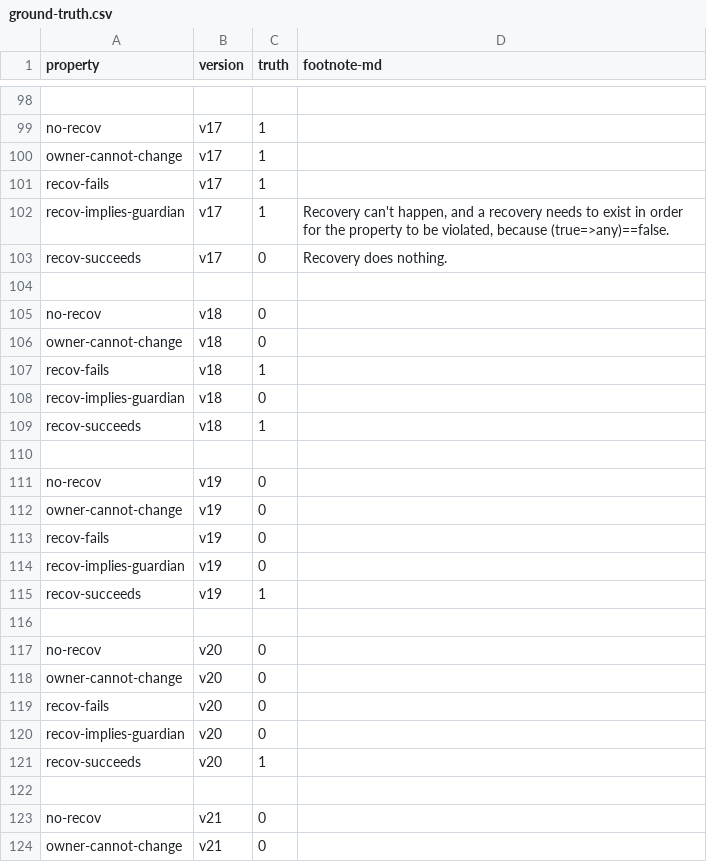
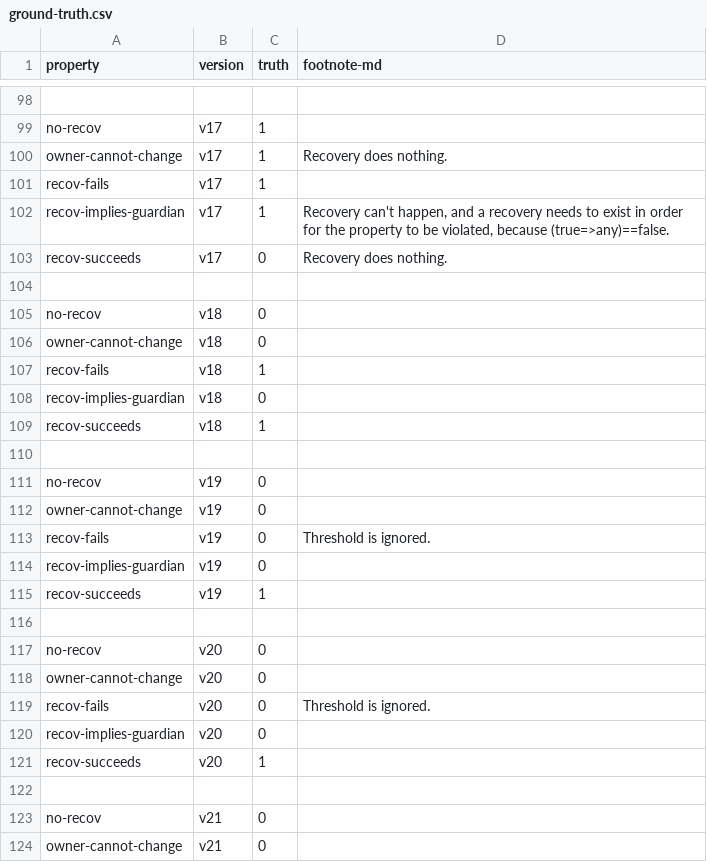
Before and after one commit to Eic17H/contracts-verification-benchmark, a CSV file: contracts/social_recovery_wallet/ground-truth.csv, drawn as a sheet; only a part is shown, gaps mark what is left out; the diff covers the shown part only; the diff names each change by its address in the sheet, - before the commit and + after, or states it on an @@ line.

Commit message:
SRW: Add ground truth footnotes

```diff
--- a/contracts/social_recovery_wallet/ground-truth.csv
+++ b/contracts/social_recovery_wallet/ground-truth.csv
-D100 (footnote-md): (empty)
+D100 (footnote-md): Recovery does nothing.
-D113 (footnote-md): (empty)
+D113 (footnote-md): Threshold is ignored.
-D119 (footnote-md): (empty)
+D119 (footnote-md): Threshold is ignored.
```
Also changed, not shown: 16 edited cells elsewhere in this file.
